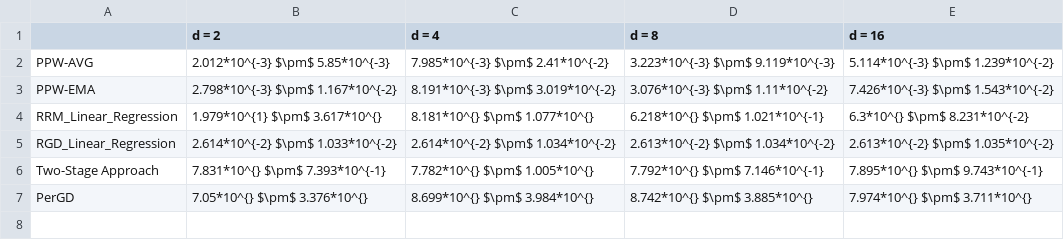
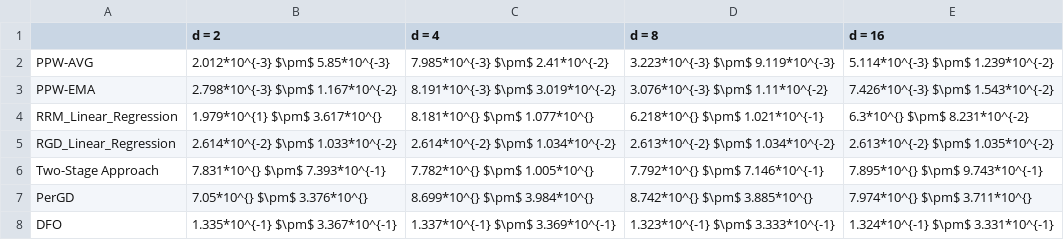
Before and after one commit to zhong-gz/PPW, a CSV file: Communities and Crime/result/gap_mean_std_after_5.csv, drawn as a sheet; the diff names each change by its address in the sheet, - before the commit and + after, or states it on an @@ line.

Commit message:
refactor: add DFO label to result PDFs and update CSV for consistency across datasets

```diff
--- a/Communities and Crime/result/gap_mean_std_after_5.csv
+++ b/Communities and Crime/result/gap_mean_std_after_5.csv
+row 8: DFO | 1.335*10^{-1} $\pm$ 3.367*10^{-1} | 1.337*10^{-1} $\pm$ 3.369*10^{-1} | 1.323*10^{-1} $\pm$ 3.333*10^{-1} | 1.324*10^{-1} $\pm$ 3.331*10^{-1}
```
Also changed, not shown: Communities and Crime/result/mse_mean_std_after_5.csv, SyntheticDatasets/result/gap_mean_std_after_5.csv, 49 other files.
